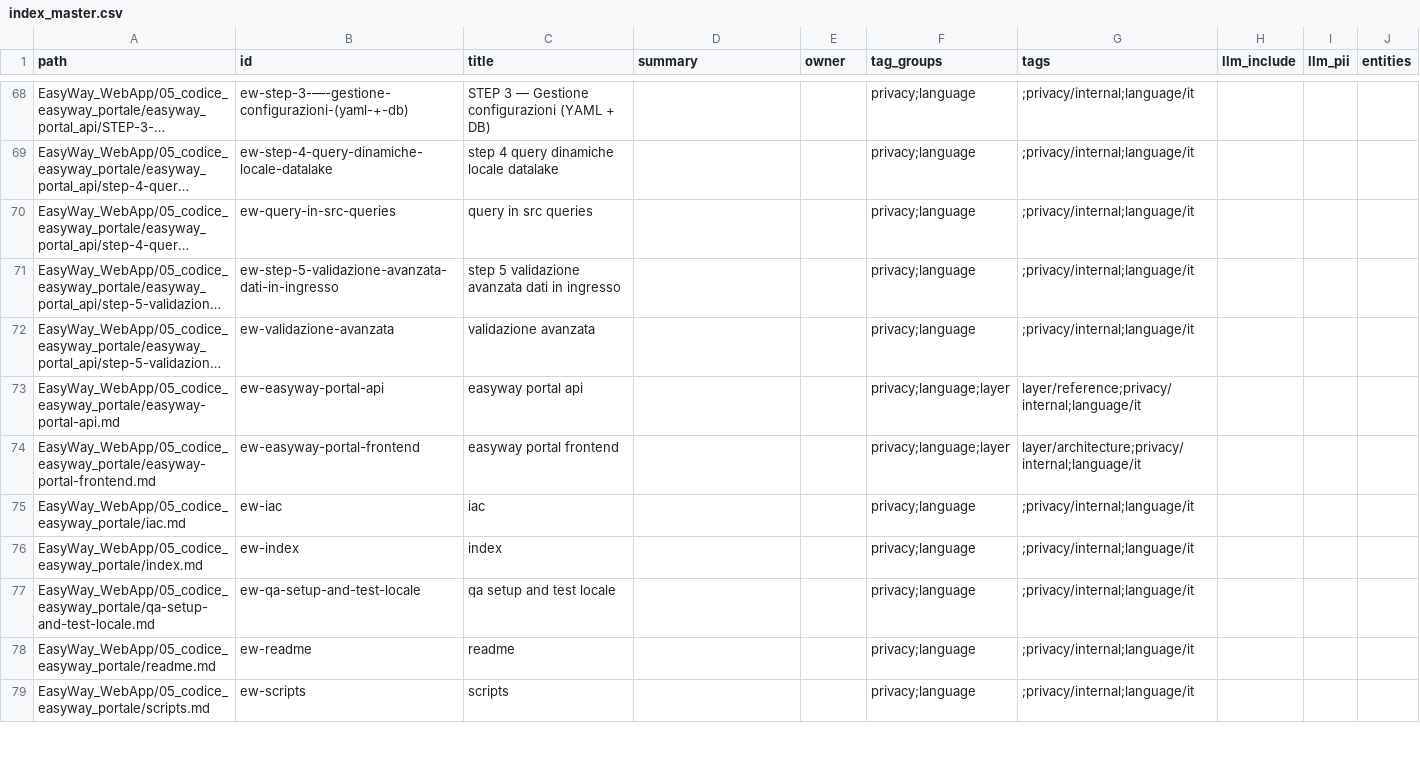
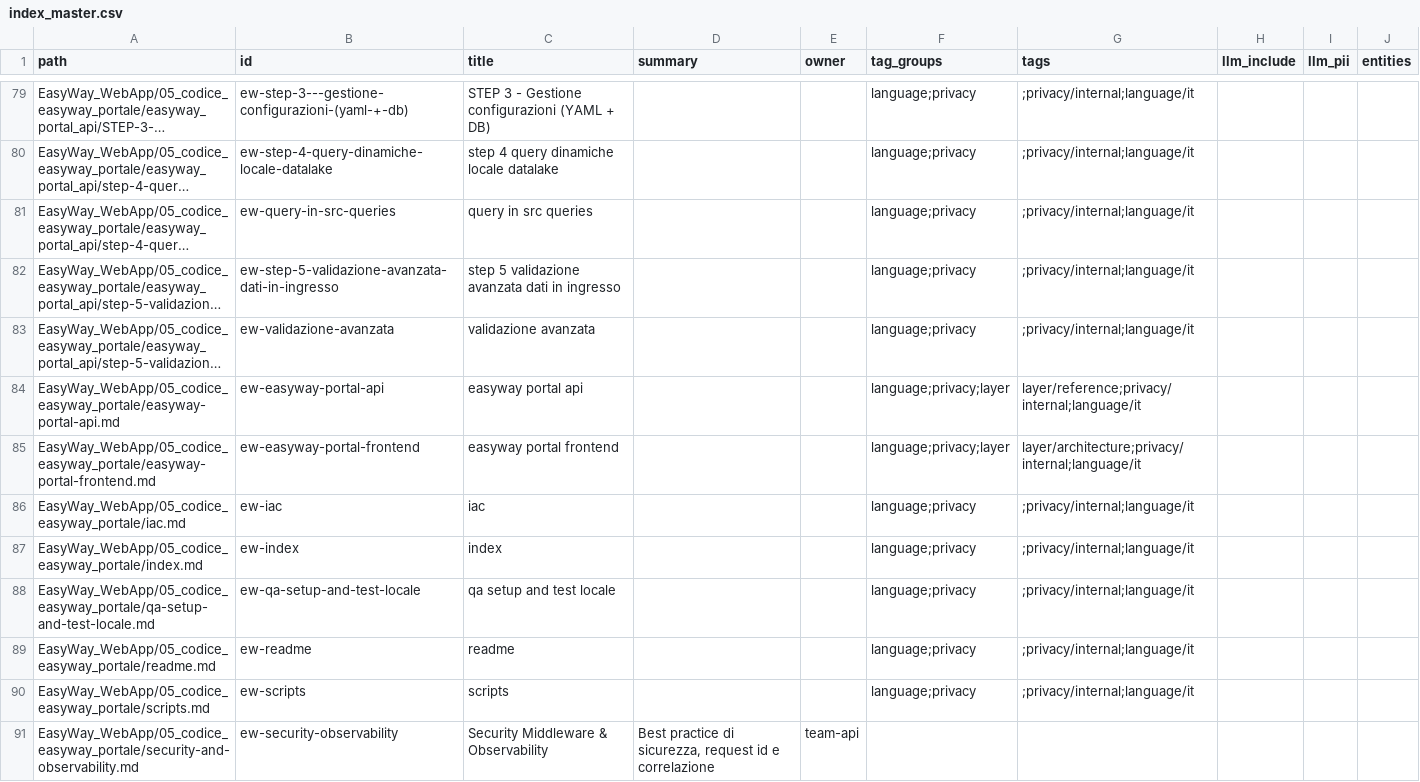
Before and after one commit to easyway-data/easyway-wiki, a CSV file: index_master.csv, drawn as a sheet; only a part is shown, gaps mark what is left out; long unchanged cells end in …; addresses are those after the commit; the diff covers the shown part only; the diff names each change by its address in the sheet, - before the commit and + after, or states it on an @@ line.

```diff
--- a/index_master.csv
+++ b/index_master.csv
-B79 (id): ew-step-3-—-gestione-configurazioni-(yaml-+-db)
+B79 (id): ew-step-3---gestione-configurazioni-(yaml-+-db)
-C79 (title): STEP 3 — Gestione configurazioni (YAML + DB)
+C79 (title): STEP 3 - Gestione configurazioni (YAML + DB)
-F79:F83 (tag_groups): privacy;language
+F79:F83 (tag_groups): language;privacy
-F84:F85 (tag_groups): privacy;language;layer
+F84:F85 (tag_groups): language;privacy;layer
-F86:F90 (tag_groups): privacy;language
+F86:F90 (tag_groups): language;privacy
+row 91: EasyWay_WebApp/05_codice_easyway_portale/security-and-observability.md | ew-security-observability | Security Middleware & Observability | Best practice di sicurezza, request id e correlazione | team-api
```
Also changed, not shown: 13 added rows and 60 edited cells elsewhere in this file, anchors_master.csv, 16 other files.
